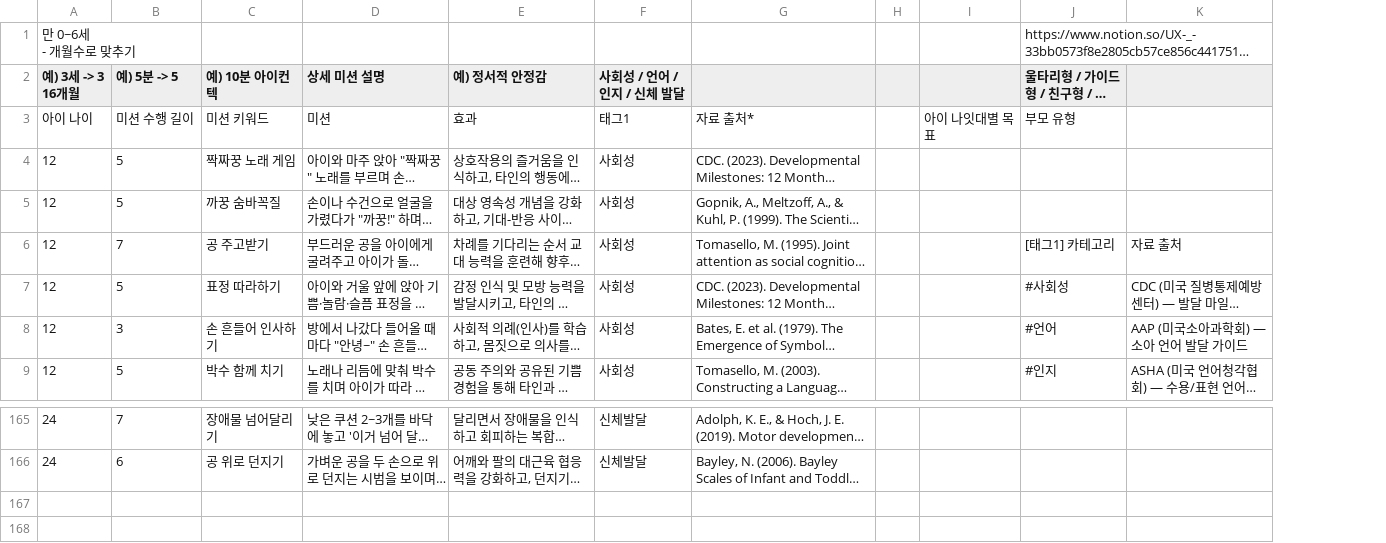
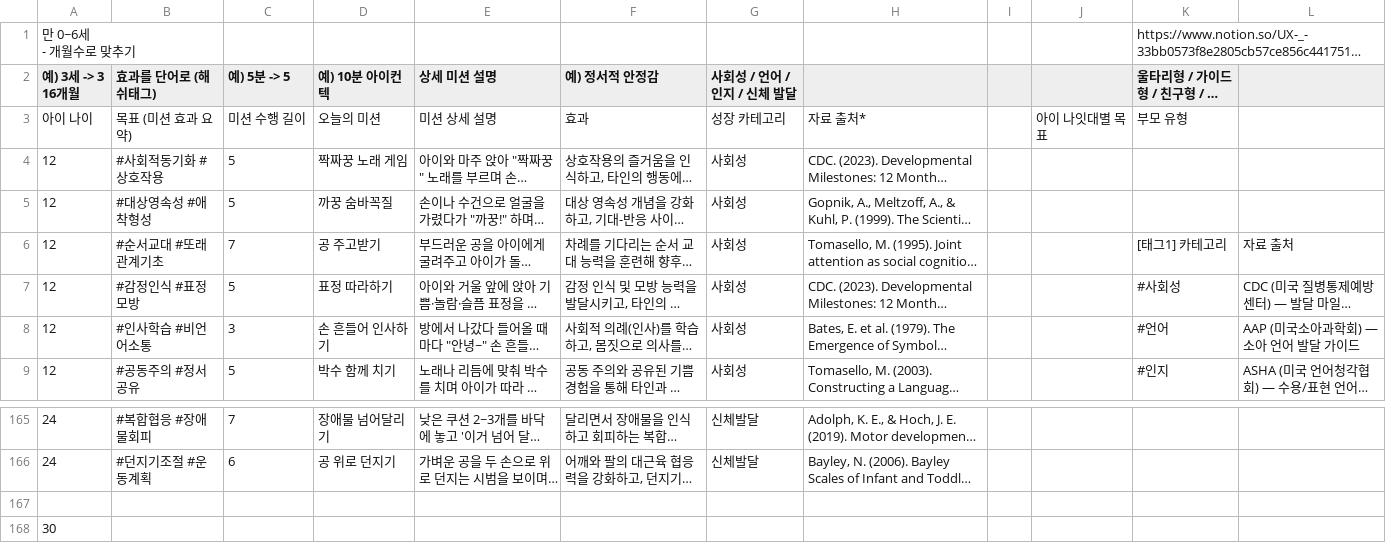
Before and after one commit to four-lovely-fairies/yougabell, a CSV file: docs/seed-data/[youth] 워킹맘 MVP 데이터 가공 - 오유현_미션데이터.csv, drawn as a sheet; only a part is shown, gaps mark what is left out; long unchanged cells end in …; addresses are those after the commit; the diff names each change by its address in the sheet, - before the commit and + after, or states it on an @@ line.

```diff
--- a/docs/seed-data/[youth] 워킹맘 MVP 데이터 가공 - 오유현_미션데이터.csv
+++ b/docs/seed-data/[youth] 워킹맘 MVP 데이터 가공 - 오유현_미션데이터.csv
+column B (효과를 단어로 (해쉬태그)), rows 3-9: 목표 (미션 효과 요약) | #사회적동기화 #상호작용 | #대상영속성 #애착형성 | #순서교대 #또래관계기초 | #감정인식 #표정모방 | #인사학습 #비언어소통 | #공동주의 #정서공유; rows 165-166: #복합협응 #장애물회피 | #던지기조절 #운동계획
-D3 (예) 10분 아이컨텍): 미션 키워드
+D3 (예) 10분 아이컨텍): 오늘의 미션
-E3 (상세 미션 설명): 미션
+E3 (상세 미션 설명): 미션 상세 설명
-G3 (사회성 / 언어 / 인지 / 신체 발달): 태그1
+G3 (사회성 / 언어 / 인지 / 신체 발달): 성장 카테고리
+row 167: (empty)
+row 168: 30
```
Also changed, not shown: 1 other file.
